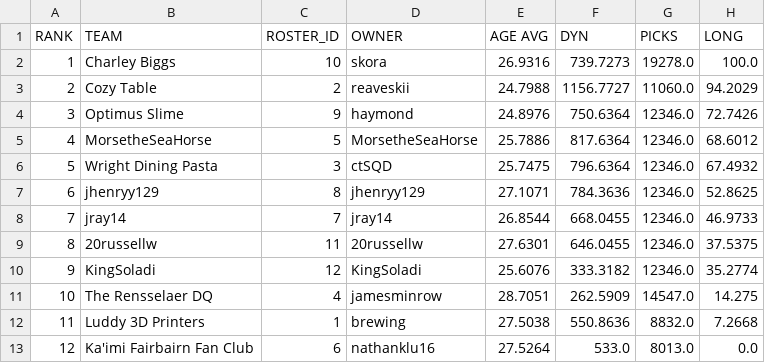
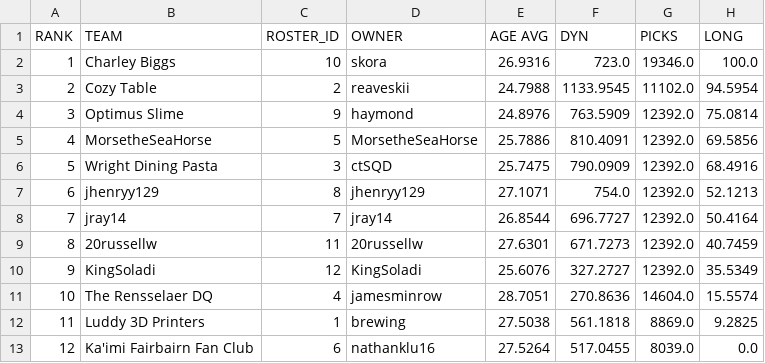
Before and after one commit to le-pantman/dynasty-power-rankings, a CSV file: reports/2026/week_3_csv/week_3_long.csv, drawn as a sheet.

```diff
--- a/reports/2026/week_3_csv/week_3_long.csv
+++ b/reports/2026/week_3_csv/week_3_long.csv
@@ -1,13 +1,13 @@
 RANK,TEAM,ROSTER_ID,OWNER,AGE AVG,DYN,PICKS,LONG
-1,Charley Biggs,10,skora,26.9316,739.7273,19278.0,100.0
-2,Cozy Table,2,reaveskii,24.7988,1156.7727,11060.0,94.2029
-3,Optimus Slime,9,haymond,24.8976,750.6364,12346.0,72.7426
-4,MorsetheSeaHorse,5,MorsetheSeaHorse,25.7886,817.6364,12346.0,68.6012
-5,Wright Dining Pasta,3,ctSQD,25.7475,796.6364,12346.0,67.4932
-6,jhenryy129,8,jhenryy129,27.1071,784.3636,12346.0,52.8625
-7,jray14,7,jray14,26.8544,668.0455,12346.0,46.9733
-8,20russellw,11,20russellw,27.6301,646.0455,12346.0,37.5375
-9,KingSoladi,12,KingSoladi,25.6076,333.3182,12346.0,35.2774
-10,The Rensselaer DQ,4,jamesminrow,28.7051,262.5909,14547.0,14.275
-11,Luddy 3D Printers,1,brewing,27.5038,550.8636,8832.0,7.2668
-12,Ka'imi Fairbairn Fan Club,6,nathanklu16,27.5264,533.0,8013.0,0.0
+1,Charley Biggs,10,skora,26.9316,723.0,19346.0,100.0
+2,Cozy Table,2,reaveskii,24.7988,1133.9545,11102.0,94.5954
+3,Optimus Slime,9,haymond,24.8976,763.5909,12392.0,75.0814
+4,MorsetheSeaHorse,5,MorsetheSeaHorse,25.7886,810.4091,12392.0,69.5856
+5,Wright Dining Pasta,3,ctSQD,25.7475,790.0909,12392.0,68.4916
+6,jhenryy129,8,jhenryy129,27.1071,754.0,12392.0,52.1213
+7,jray14,7,jray14,26.8544,696.7727,12392.0,50.4164
+8,20russellw,11,20russellw,27.6301,671.7273,12392.0,40.7459
+9,KingSoladi,12,KingSoladi,25.6076,327.2727,12392.0,35.5349
+10,The Rensselaer DQ,4,jamesminrow,28.7051,270.8636,14604.0,15.5574
+11,Luddy 3D Printers,1,brewing,27.5038,561.1818,8869.0,9.2825
+12,Ka'imi Fairbairn Fan Club,6,nathanklu16,27.5264,517.0455,8039.0,0.0
```
Also changed, not shown: reports/2026/week_3_csv/week_3_overall.csv, reports/2026/week_3_csv/week_3_pwr.csv, 1 other file.
